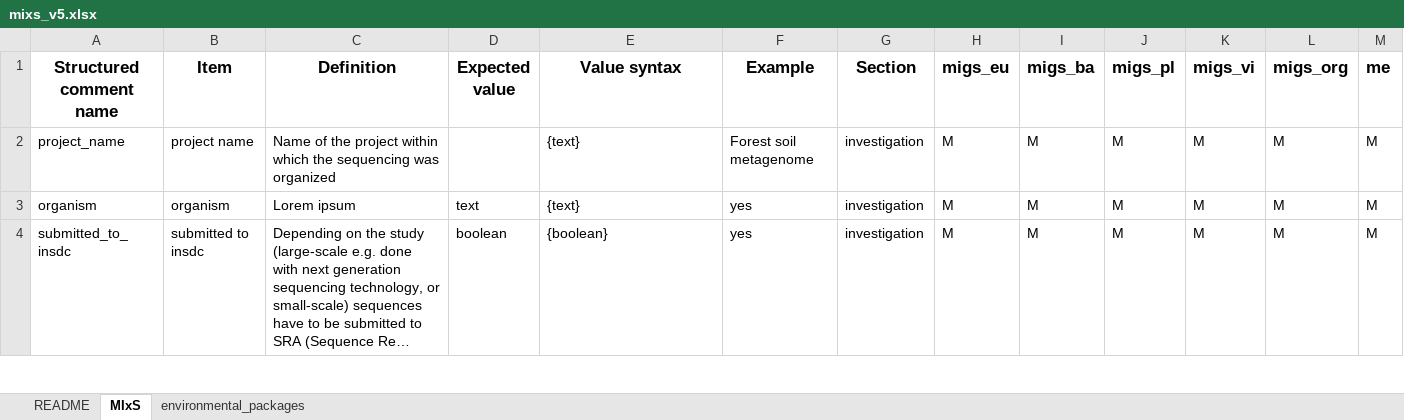
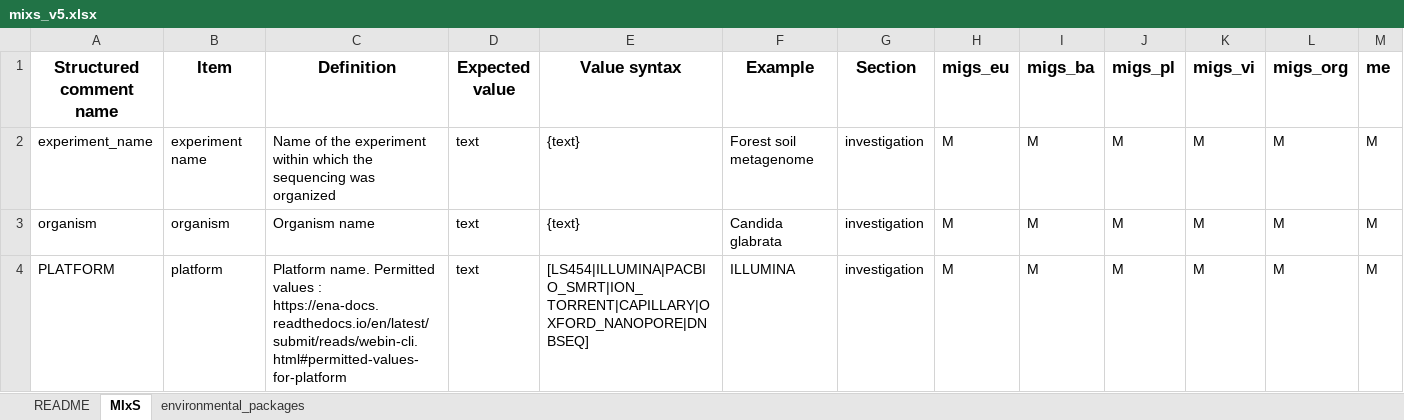
Before and after one commit to IFB-ElixirFr/omicsBroker, an Excel workbook: inst/application/data/mixs_v5.xlsx, sheet MIxS, drawn as a sheet; only a part is shown; the shorter side is filled out with more unchanged rows; long unchanged cells end in …; values as stored, in another font and other column widths than the file's, no borders; rows hold the shown columns only; the diff covers the shown part only; the diff names each change by its address in the sheet, - before the commit and + after, or states it on an @@ line.

```diff
--- a/inst/application/data/mixs_v5.xlsx (sheet MIxS)
+++ b/inst/application/data/mixs_v5.xlsx (sheet MIxS)
-A2 (Structured comment name): project_name
+A2 (Structured comment name): experiment_name
-B2 (Item): project name
+B2 (Item): experiment name
-C2 (Definition): …of the project within which…
+C2 (Definition): …of the experiment within which…
-D2 (Expected value): (empty)
+D2 (Expected value): text
-C3 (Definition): Lorem ipsum
+C3 (Definition): Organism name
-F3 (Example): yes
+F3 (Example): Candida glabrata
+row 4: PLATFORM | platform | Platform name. Permitted values : https://ena-docs.readthedocs.io/en/latest/submit/reads/webin-cli.html#permitted-values-for-platform | text | [LS454|ILLUMINA|PACBIO_SMRT|ION_TORRENT|CAPILLARY|OXFORD_NANOPORE|DNBSEQ] | ILLUMINA | investigation | M | M | M | M | M | M
```
Also changed, not shown: 8 added rows elsewhere in this sheet, 7 other files.
